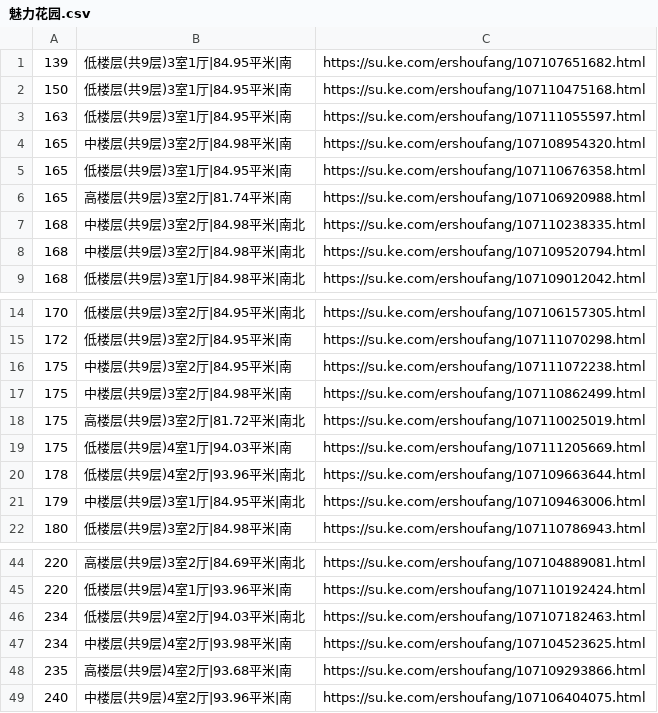
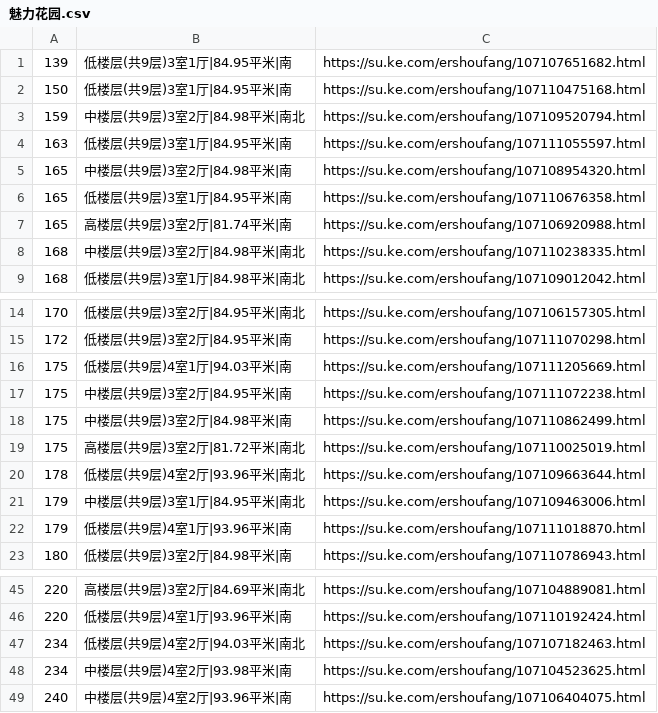
Before and after one commit to mengke1028/keke_git, a CSV file: 魅力花园.csv, drawn as a sheet; only a part is shown, gaps mark what is left out.

Commit message:
魅力花园 11.25 update

```diff
--- a/魅力花园.csv
+++ b/魅力花园.csv
@@ -2,2 +2,3 @@
 150,低楼层(共9层)3室1厅|84.95平米|南,https://su.ke.com/ershoufang/107110475168.html
+159,中楼层(共9层)3室2厅|84.98平米|南北,https://su.ke.com/ershoufang/107109520794.html
 163,低楼层(共9层)3室1厅|84.95平米|南,https://su.ke.com/ershoufang/107111055597.html
@@ -7,3 +8,2 @@
 168,中楼层(共9层)3室2厅|84.98平米|南北,https://su.ke.com/ershoufang/107110238335.html
-168,中楼层(共9层)3室2厅|84.98平米|南北,https://su.ke.com/ershoufang/107109520794.html
 168,低楼层(共9层)3室1厅|84.98平米|南北,https://su.ke.com/ershoufang/107109012042.html
@@ -15,2 +15,3 @@
 172,低楼层(共9层)3室2厅|84.95平米|南,https://su.ke.com/ershoufang/107111070298.html
+175,低楼层(共9层)4室1厅|94.03平米|南,https://su.ke.com/ershoufang/107111205669.html
 175,中楼层(共9层)3室2厅|84.95平米|南,https://su.ke.com/ershoufang/107111072238.html
@@ -18,5 +19,5 @@
 175,高楼层(共9层)3室2厅|81.72平米|南北,https://su.ke.com/ershoufang/107110025019.html
-175,低楼层(共9层)4室1厅|94.03平米|南,https://su.ke.com/ershoufang/107111205669.html
 178,低楼层(共9层)4室2厅|93.96平米|南北,https://su.ke.com/ershoufang/107109663644.html
 179,中楼层(共9层)3室1厅|84.95平米|南北,https://su.ke.com/ershoufang/107109463006.html
+179,低楼层(共9层)4室1厅|93.96平米|南,https://su.ke.com/ershoufang/107111018870.html
 180,低楼层(共9层)3室2厅|84.98平米|南,https://su.ke.com/ershoufang/107110786943.html
@@ -47,3 +48,2 @@
 234,中楼层(共9层)4室2厅|93.98平米|南,https://su.ke.com/ershoufang/107104523625.html
-235,高楼层(共9层)4室2厅|93.68平米|南,https://su.ke.com/ershoufang/107109293866.html
 240,中楼层(共9层)4室2厅|93.96平米|南,https://su.ke.com/ershoufang/107106404075.html
```
